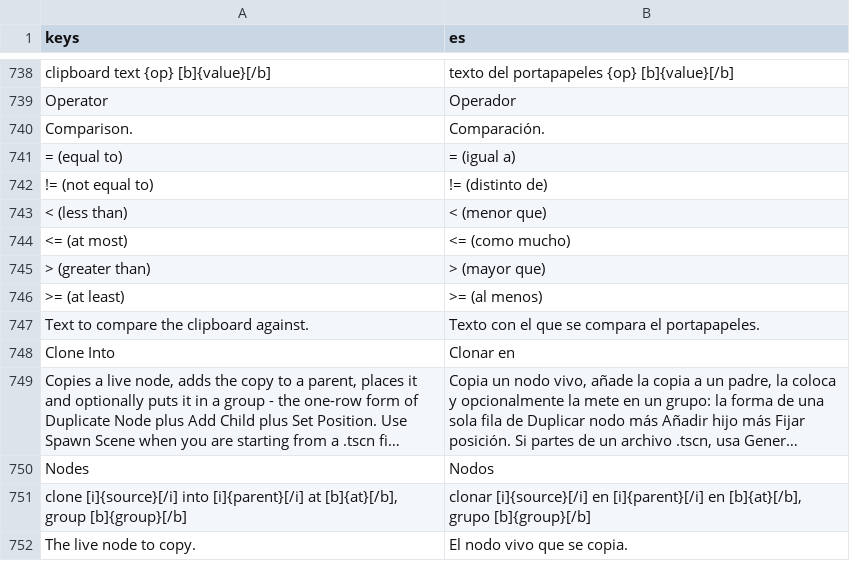
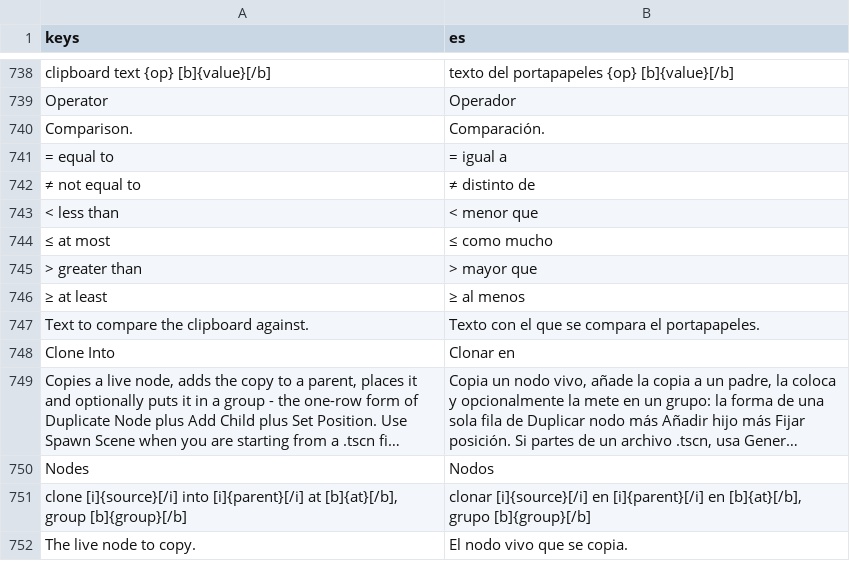
Before and after one commit to SalmanShhh/Godot-EventSheet-Visual-Scripting, a CSV file: addons/eventsheet/translations/es.csv, drawn as a sheet; only a part is shown, gaps mark what is left out; long unchanged cells end in ….

```diff
--- a/addons/eventsheet/translations/es.csv
+++ b/addons/eventsheet/translations/es.csv
@@ -764,8 +764,8 @@ Operator,Operador
 Comparison.,Comparación.
-= (equal to),= (igual a)
-!= (not equal to),!= (distinto de)
-< (less than),< (menor que)
-<= (at most),<= (como mucho)
-> (greater than),> (mayor que)
->= (at least),>= (al menos)
+=  equal to,=  igual a
+≠  not equal to,≠  distinto de
+<  less than,<  menor que
+≤  at most,≤  como mucho
+>  greater than,>  mayor que
+≥  at least,≥  al menos
 Text to compare the clipboard against.,Texto con el que se compara el portapapeles.
```
Also changed, not shown: addons/eventsheet/translations/de.csv, addons/eventsheet/translations/fr.csv, 9 other files.
